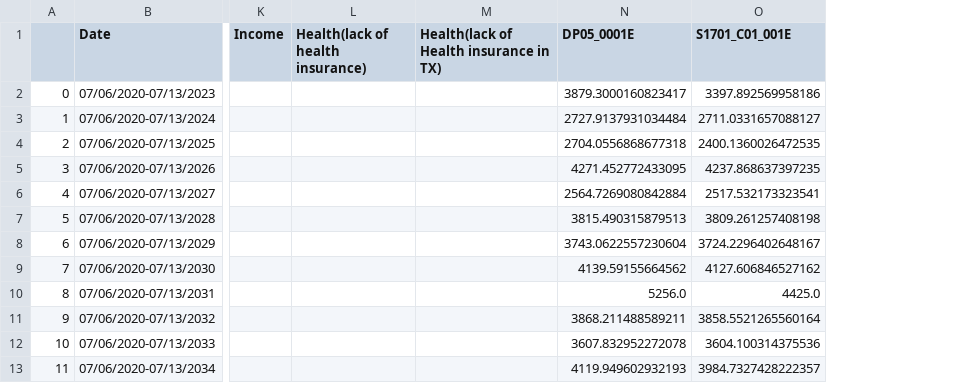
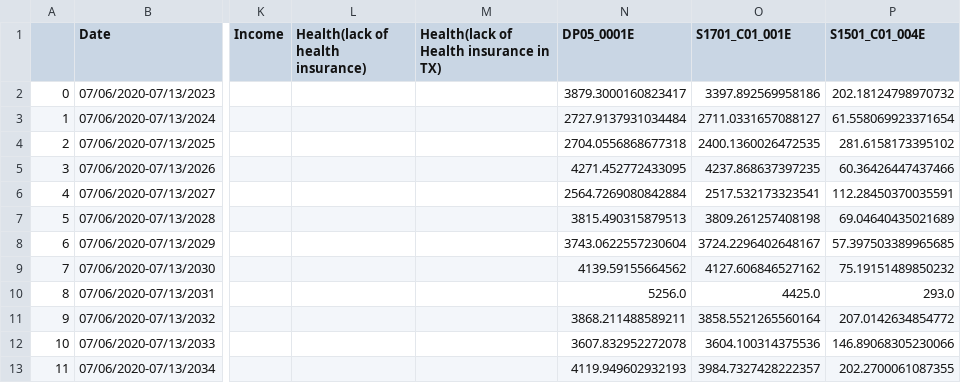
Before and after one commit to KaytchJam/Group5_Cov_Wastewater, a CSV file: output/Zip_Key_Demographic_Data_2022.csv, drawn as a sheet; only a part is shown, gaps mark what is left out; the diff names each change by its address in the sheet, - before the commit and + after, or states it on an @@ line.

Commit message:
Further dataset updates

```diff
--- a/output/Zip_Key_Demographic_Data_2022.csv
+++ b/output/Zip_Key_Demographic_Data_2022.csv
+column P (S1501_C01_004E), rows 2-13: 202.18124798970732 | 61.558069923371654 | 281.6158173395102 | 60.36426447437466 | 112.28450370035591 | 69.04640435021689 | 57.397503389965685 | 75.19151489850232 | 293.0 | 207.0142634854772 | 146.89068305230066 | 202.2700061087355
```
Also changed, not shown: 1 other file.
